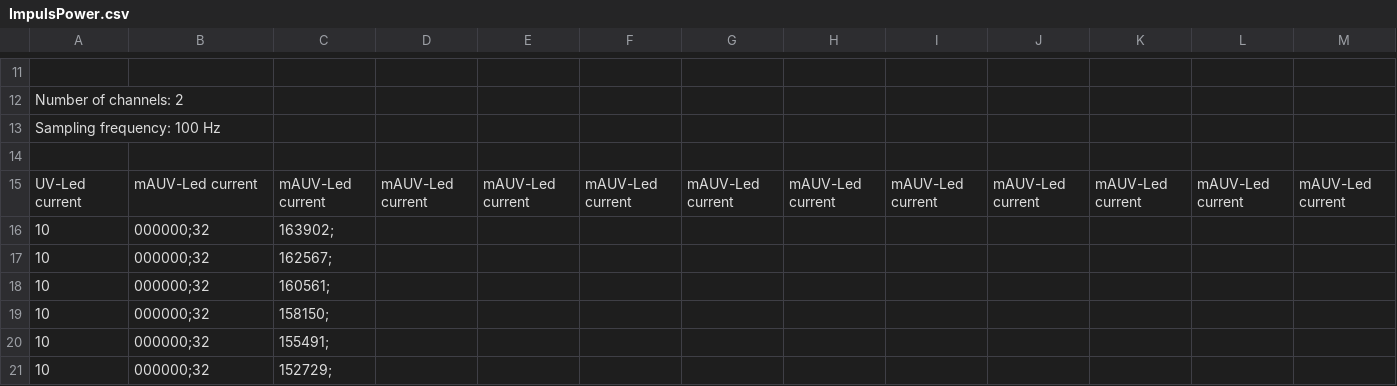
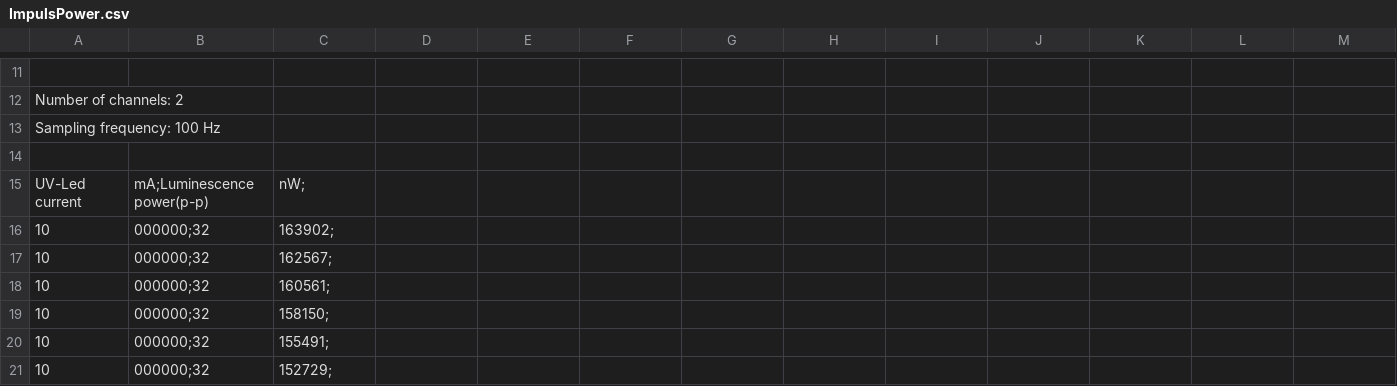
Before and after one commit to fvetradio/oxy_pid, a CSV file: ImpulsPower.csv, drawn as a sheet; only a part is shown, gaps mark what is left out; removed rows and columns are numbered as before the commit, all else as after; rows hold the shown columns only; the diff names each change by its address in the sheet, - before the commit and + after, or states it on an @@ line.

Commit message:
Коррекция

```diff
--- a/ImpulsPower.csv
+++ b/ImpulsPower.csv
-row 15: UV-Led current | mAUV-Led current | mAUV-Led current | mAUV-Led current | mAUV-Led current | mAUV-Led current | mAUV-Led current | mAUV-Led current | mAUV-Led current | mAUV-Led current | mAUV-Led current | mAUV-Led current | mAUV-Led current
+row 15: UV-Led current | mA;Luminescence power(p-p) | nW;
```
